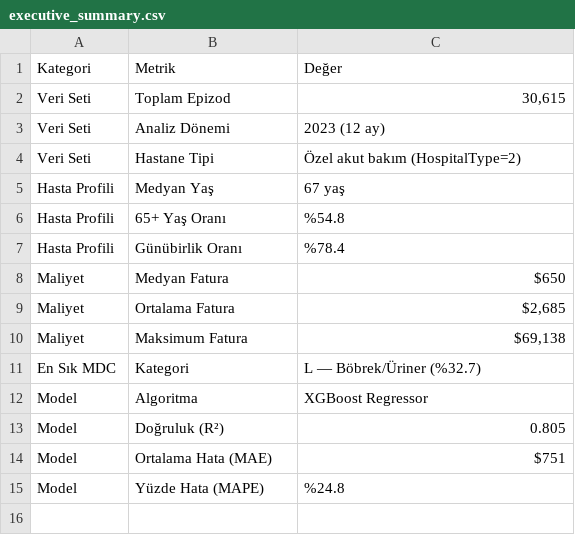
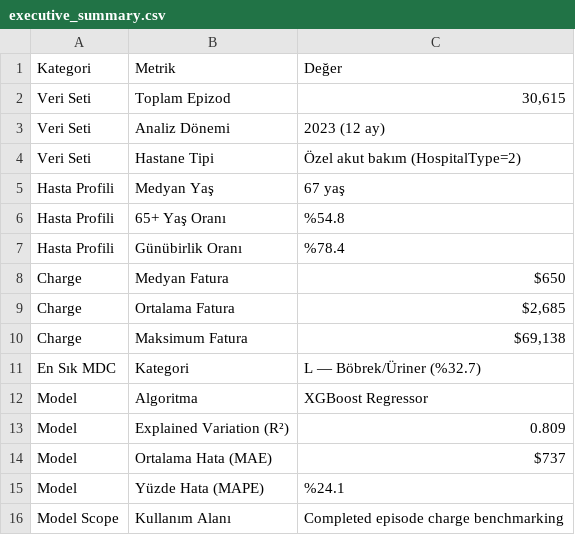
Before and after one commit to ozzy2438/SJGHC-Case-Study, a CSV file: reports/executive_summary.csv, drawn as a sheet.

Commit message:
Strengthen validation, charge benchmarking scope, and confidentiality controls

```diff
--- a/reports/executive_summary.csv
+++ b/reports/executive_summary.csv
@@ -7,9 +7,10 @@ Hasta Profili,65+ Yaş Oranı,%54.8
 Hasta Profili,Günübirlik Oranı,%78.4
-Maliyet,Medyan Fatura,$650
-Maliyet,Ortalama Fatura,"$2,685"
-Maliyet,Maksimum Fatura,"$69,138"
+Charge,Medyan Fatura,$650
+Charge,Ortalama Fatura,"$2,685"
+Charge,Maksimum Fatura,"$69,138"
 En Sık MDC,Kategori,L — Böbrek/Üriner (%32.7)
 Model,Algoritma,XGBoost Regressor
-Model,Doğruluk (R²),0.805
-Model,Ortalama Hata (MAE),$751
-Model,Yüzde Hata (MAPE),%24.8
+Model,Explained Variation (R²),0.809
+Model,Ortalama Hata (MAE),$737
+Model,Yüzde Hata (MAPE),%24.1
+Model Scope,Kullanım Alanı,Completed episode charge benchmarking
```
Also changed, not shown: 45 other files.
